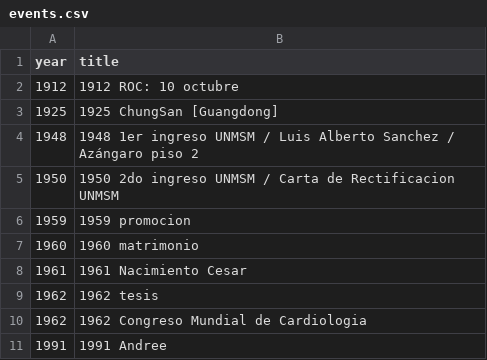
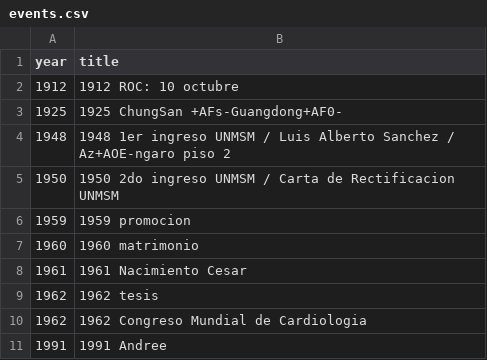
Before and after one commit to avallecam/camline, a CSV file: data-raw/events.csv, drawn as a sheet.

Commit message:
update table of events and timeline

```diff
--- a/data-raw/events.csv
+++ b/data-raw/events.csv
@@ -2,4 +2,4 @@ year,title
 1912,1912 ROC: 10 octubre
-1925,1925 ChungSan [Guangdong]
-1948,1948 1er ingreso UNMSM / Luis Alberto Sanchez / Azángaro piso 2
+1925,1925 ChungSan +AFs-Guangdong+AF0-
+1948,1948 1er ingreso UNMSM / Luis Alberto Sanchez / Az+AOE-ngaro piso 2
 1950,1950 2do ingreso UNMSM / Carta de Rectificacion UNMSM
```
Also changed, not shown: data-raw/timeline.csv.
